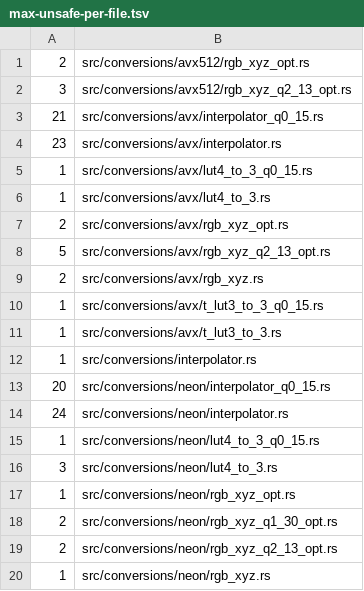
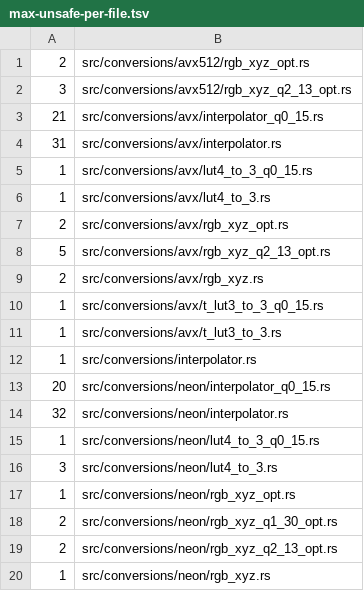
Before and after one commit to lilith/moxcms, a TSV file: ci/unsafe-audit/max-unsafe-per-file.tsv, drawn as a sheet; only a part is shown.

```diff
--- a/ci/unsafe-audit/max-unsafe-per-file.tsv
+++ b/ci/unsafe-audit/max-unsafe-per-file.tsv
@@ -3,3 +3,3 @@
 21	src/conversions/avx/interpolator_q0_15.rs
-23	src/conversions/avx/interpolator.rs
+31	src/conversions/avx/interpolator.rs
 1	src/conversions/avx/lut4_to_3_q0_15.rs
@@ -13,3 +13,3 @@
 20	src/conversions/neon/interpolator_q0_15.rs
-24	src/conversions/neon/interpolator.rs
+32	src/conversions/neon/interpolator.rs
 1	src/conversions/neon/lut4_to_3_q0_15.rs
```
Also changed, not shown: 1 other file.
